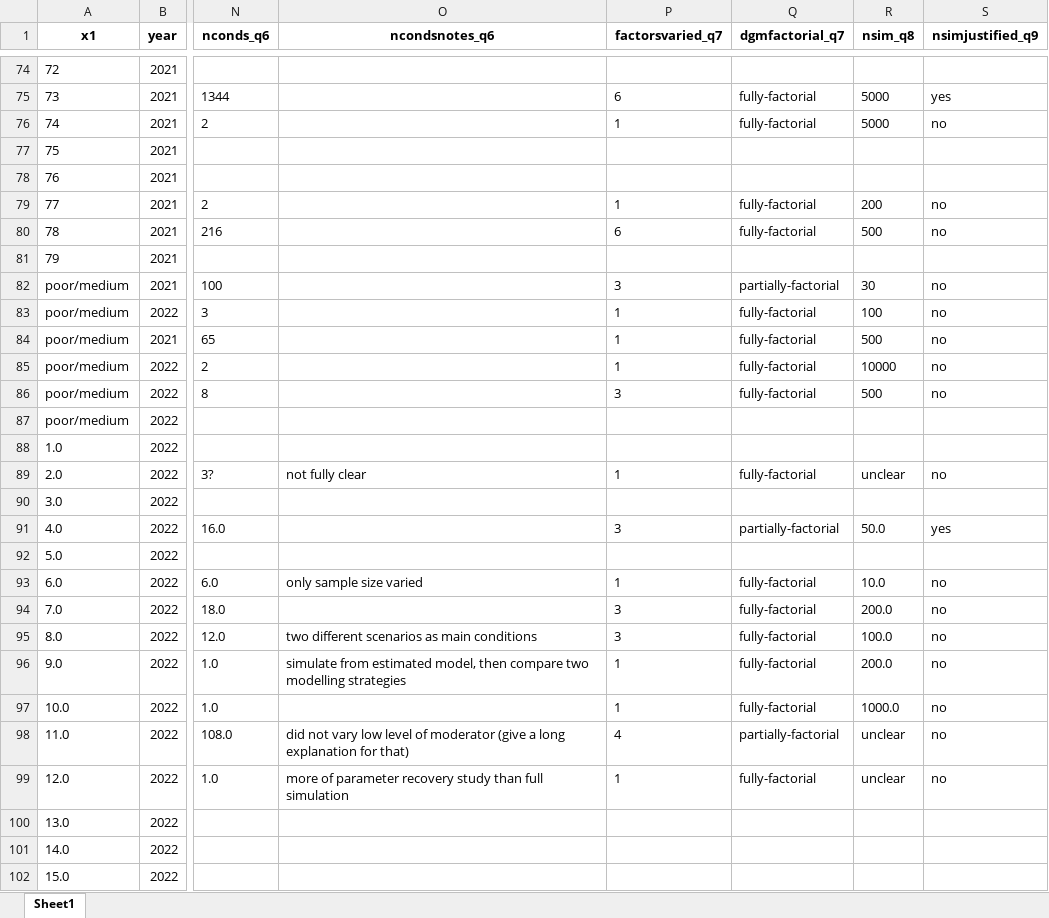
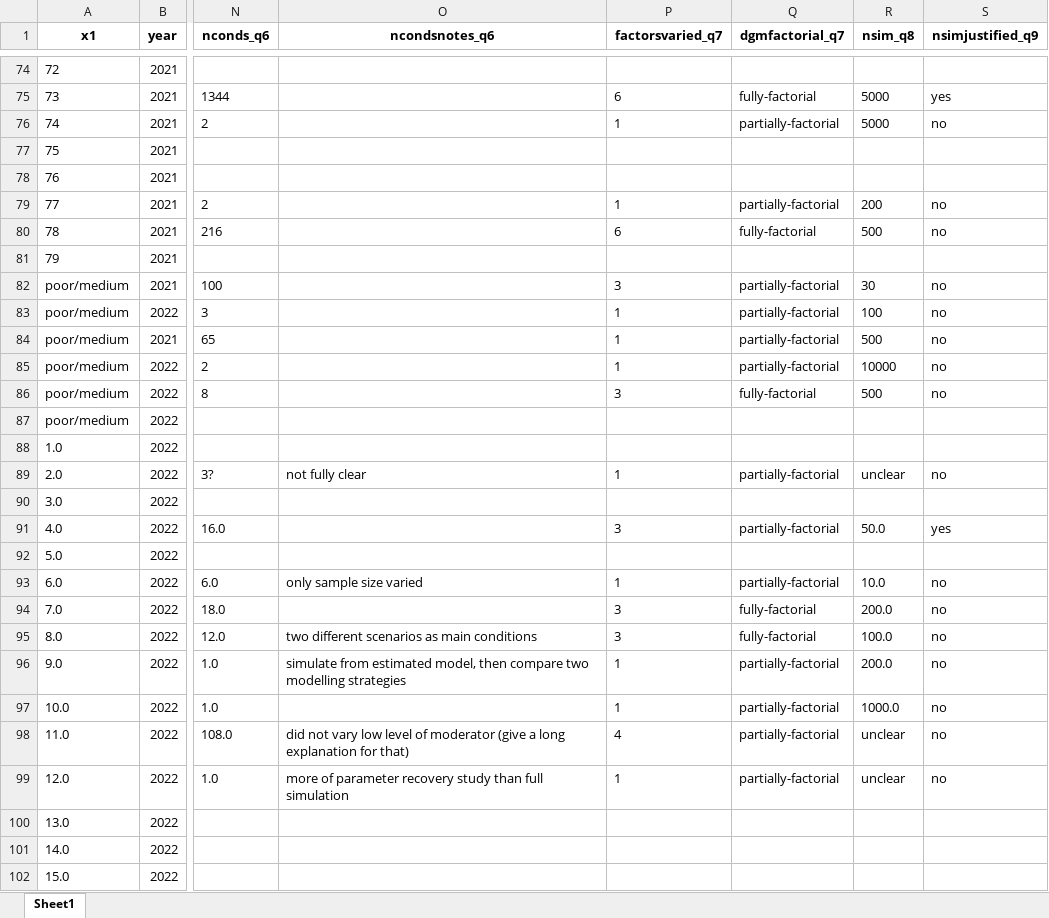
Before and after one commit to bsiepe/SimPsychReview, an Excel workbook: data/sim_res_fac.xlsx, sheet Sheet1, drawn as a sheet; only a part is shown, gaps mark what is left out; values as stored, in another font and other column widths than the file's, no borders; the diff covers the shown part only; the diff names each change by its address in the sheet, - before the commit and + after, or states it on an @@ line.

```diff
--- a/data/sim_res_fac.xlsx (sheet Sheet1)
+++ b/data/sim_res_fac.xlsx (sheet Sheet1)
-Q76 (dgmfactorial_q7): fully-factorial
+Q76 (dgmfactorial_q7): partially-factorial
-Q79 (dgmfactorial_q7): fully-factorial
+Q79 (dgmfactorial_q7): partially-factorial
-Q83:Q85 (dgmfactorial_q7): fully-factorial
+Q83:Q85 (dgmfactorial_q7): partially-factorial
-Q89 (dgmfactorial_q7): fully-factorial
+Q89 (dgmfactorial_q7): partially-factorial
-Q93 (dgmfactorial_q7): fully-factorial
+Q93 (dgmfactorial_q7): partially-factorial
-Q96:Q97 (dgmfactorial_q7): fully-factorial
+Q96:Q97 (dgmfactorial_q7): partially-factorial
-Q99 (dgmfactorial_q7): fully-factorial
+Q99 (dgmfactorial_q7): partially-factorial
```
Also changed, not shown: 27 edited cells elsewhere in this sheet, data/sim_res_num.xlsx, 5 other files.
